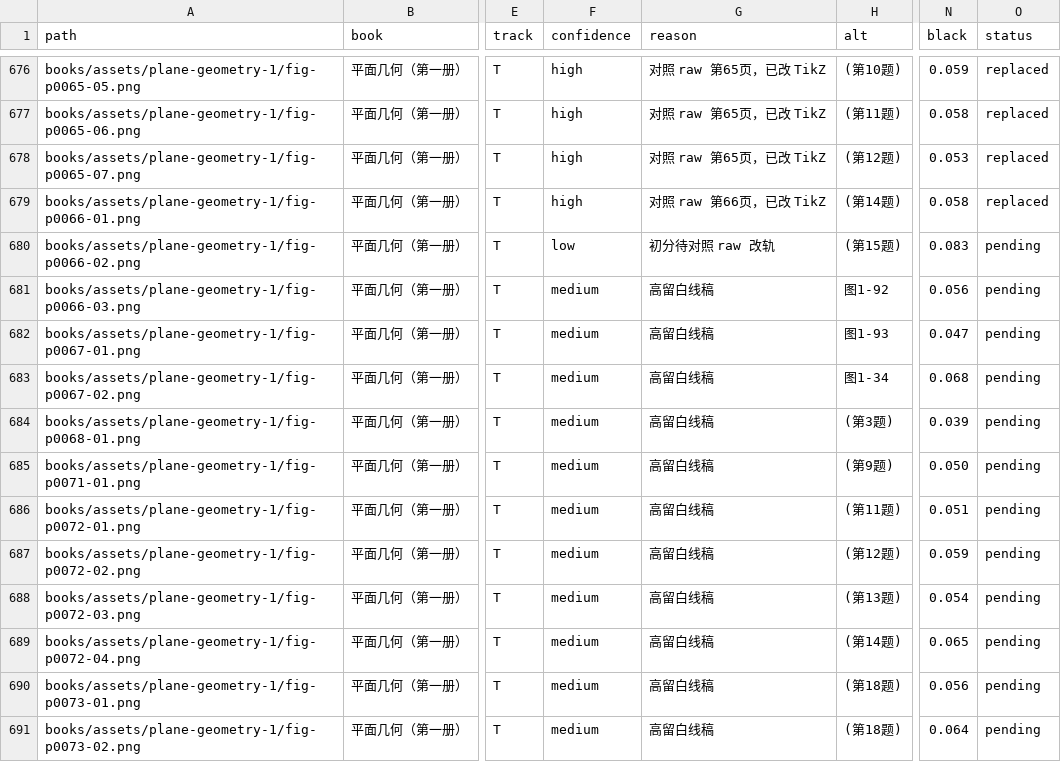
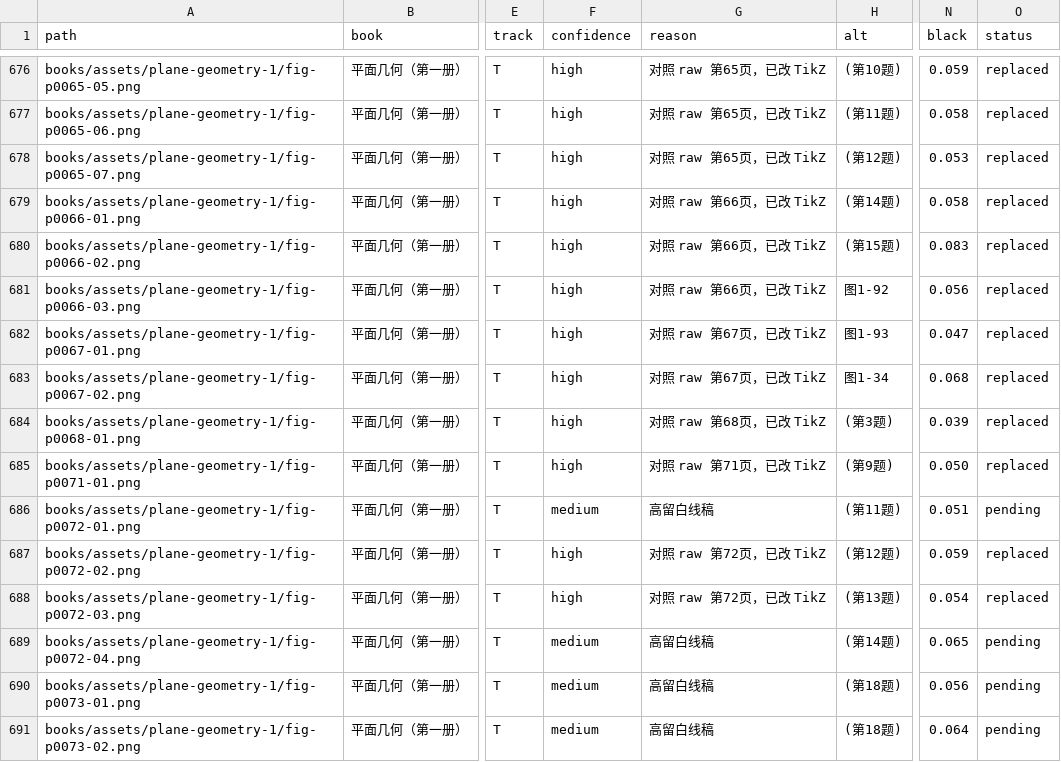
Before and after one commit to kenyon-wong/shulihua-tex, a TSV file: docs/figures-inventory.tsv, drawn as a sheet; only a part is shown, gaps mark what is left out; the diff names each change by its address in the sheet, - before the commit and + after, or states it on an @@ line.

Commit message:
平面几何（第一册）: replace 8 track T line figures with TikZ.

```diff
--- a/docs/figures-inventory.tsv
+++ b/docs/figures-inventory.tsv
-F680 (confidence): low
+F680 (confidence): high
-G680 (reason): 初分待对照 raw 改轨
+G680 (reason): 对照 raw 第66页，已改 TikZ
-O680:O685 (status): pending
+O680:O685 (status): replaced
-F681:F685 (confidence): medium
+F681:F685 (confidence): high
-G681 (reason): 高留白线稿
+G681 (reason): 对照 raw 第66页，已改 TikZ
-G682:G683 (reason): 高留白线稿
+G682:G683 (reason): 对照 raw 第67页，已改 TikZ
-G684 (reason): 高留白线稿
+G684 (reason): 对照 raw 第68页，已改 TikZ
-G685 (reason): 高留白线稿
+G685 (reason): 对照 raw 第71页，已改 TikZ
-F687:F688 (confidence): medium
+F687:F688 (confidence): high
-G687:G688 (reason): 高留白线稿
+G687:G688 (reason): 对照 raw 第72页，已改 TikZ
-O687:O688 (status): pending
+O687:O688 (status): replaced
```
Also changed, not shown: 1 other file.
